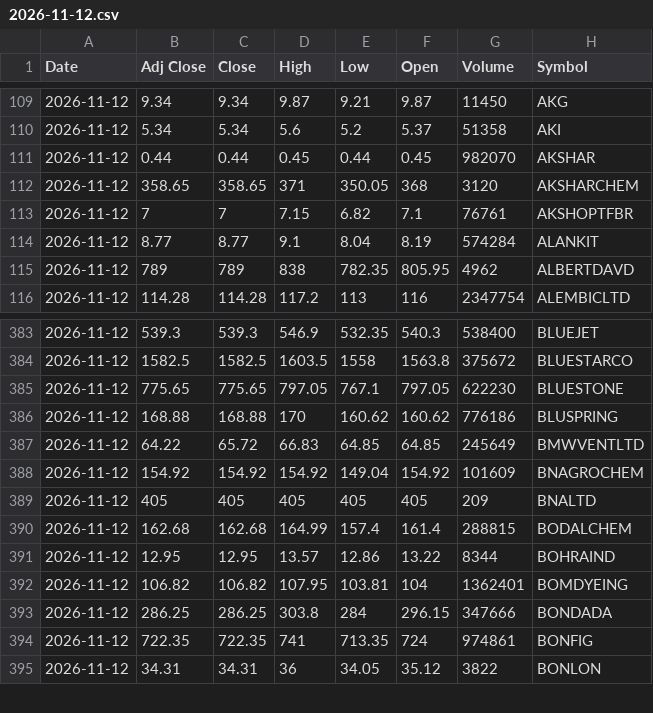
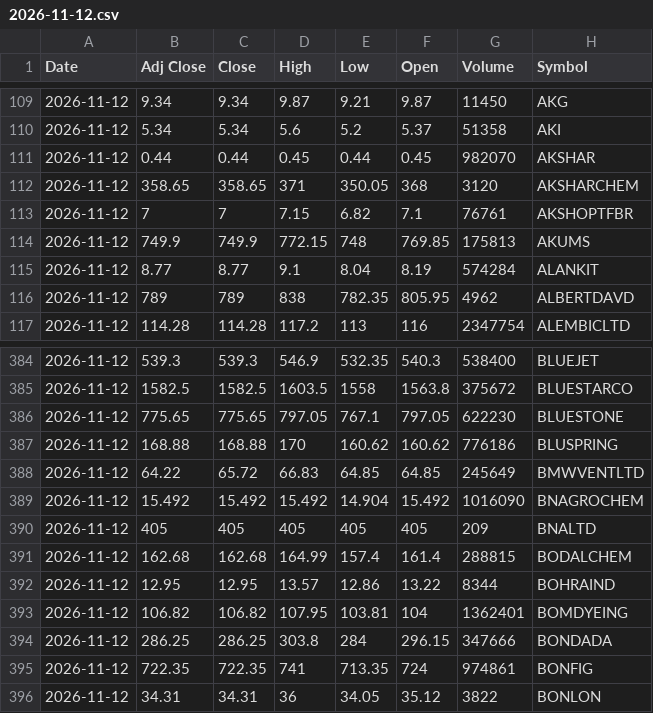
Before and after one commit to VarunNeel/alphatrace, a CSV file: ohlcv/daily/2026-11-12.csv, drawn as a sheet; only a part is shown, gaps mark what is left out.

```diff
--- a/ohlcv/daily/2026-11-12.csv
+++ b/ohlcv/daily/2026-11-12.csv
@@ -113,2 +113,3 @@ Date,Adj Close,Close,High,Low,Open,Volume,Symbol
 2026-11-12,7,7,7.15,6.82,7.1,76761,AKSHOPTFBR
+2026-11-12,749.9,749.9,772.15,748,769.85,175813,AKUMS
 2026-11-12,8.77,8.77,9.1,8.04,8.19,574284,ALANKIT
@@ -387,3 +388,3 @@ Date,Adj Close,Close,High,Low,Open,Volume,Symbol
 2026-11-12,64.22,65.72,66.83,64.85,64.85,245649,BMWVENTLTD
-2026-11-12,154.92,154.92,154.92,149.04,154.92,101609,BNAGROCHEM
+2026-11-12,15.492,15.492,15.492,14.904,15.492,1016090,BNAGROCHEM
 2026-11-12,405,405,405,405,405,209,BNALTD
```
Also changed, not shown: ohlcv/DAILY_OHLCV.csv, ohlcv/daily/2026-11-13.csv, 2 other files.
